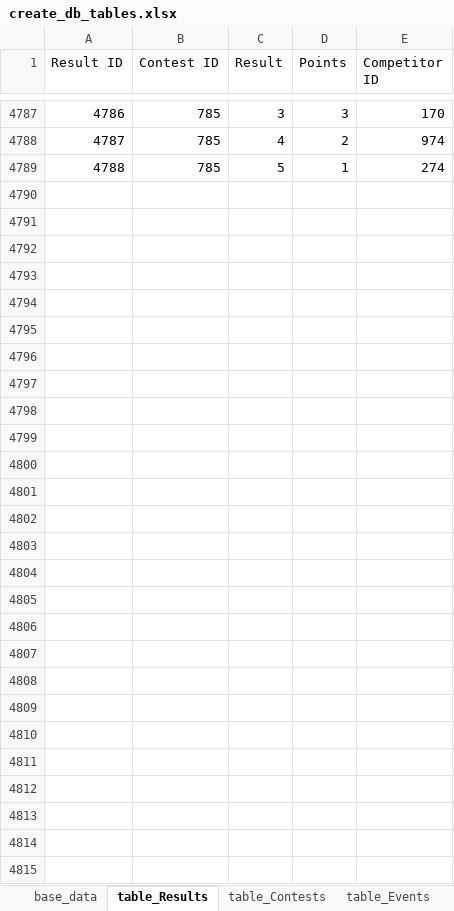
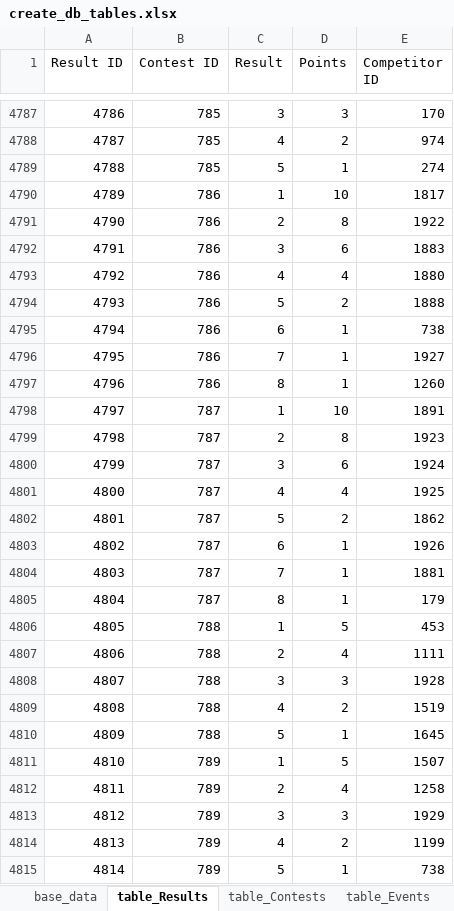
Before and after one commit to CTSTavarney/ctst-dev, an Excel workbook: create_db_tables/create_db_tables.xlsx, sheet table_Results, drawn as a sheet; only a part is shown, gaps mark what is left out; values as stored, in another font and other column widths than the file's, no borders; table styles not drawn; the diff covers the shown part only; the diff names each change by its address in the sheet, - before the commit and + after, or states it on an @@ line.

```diff
--- a/create_db_tables/create_db_tables.xlsx (sheet table_Results)
+++ b/create_db_tables/create_db_tables.xlsx (sheet table_Results)
+row 4790: 4789 | 786 | 1 | 10 | 1817
+row 4791: 4790 | 786 | 2 | 8 | 1922
+row 4792: 4791 | 786 | 3 | 6 | 1883
+row 4793: 4792 | 786 | 4 | 4 | 1880
+row 4794: 4793 | 786 | 5 | 2 | 1888
+row 4795: 4794 | 786 | 6 | 1 | 738
+row 4796: 4795 | 786 | 7 | 1 | 1927
+row 4797: 4796 | 786 | 8 | 1 | 1260
+row 4798: 4797 | 787 | 1 | 10 | 1891
+row 4799: 4798 | 787 | 2 | 8 | 1923
+row 4800: 4799 | 787 | 3 | 6 | 1924
+row 4801: 4800 | 787 | 4 | 4 | 1925
+row 4802: 4801 | 787 | 5 | 2 | 1862
+row 4803: 4802 | 787 | 6 | 1 | 1926
+row 4804: 4803 | 787 | 7 | 1 | 1881
+row 4805: 4804 | 787 | 8 | 1 | 179
+row 4806: 4805 | 788 | 1 | 5 | 453
+row 4807: 4806 | 788 | 2 | 4 | 1111
+row 4808: 4807 | 788 | 3 | 3 | 1928
+row 4809: 4808 | 788 | 4 | 2 | 1519
+row 4810: 4809 | 788 | 5 | 1 | 1645
+row 4811: 4810 | 789 | 1 | 5 | 1507
+row 4812: 4811 | 789 | 2 | 4 | 1258
+row 4813: 4812 | 789 | 3 | 3 | 1929
+row 4814: 4813 | 789 | 4 | 2 | 1199
+row 4815: 4814 | 789 | 5 | 1 | 738
```
Also changed, not shown: 3 edited cells elsewhere in this sheet, sheet base_data, sheet table_Competitors, sheet table_Contests, sheet table_Events, create_csv_new/power_query.xlsx, 44 other files.
